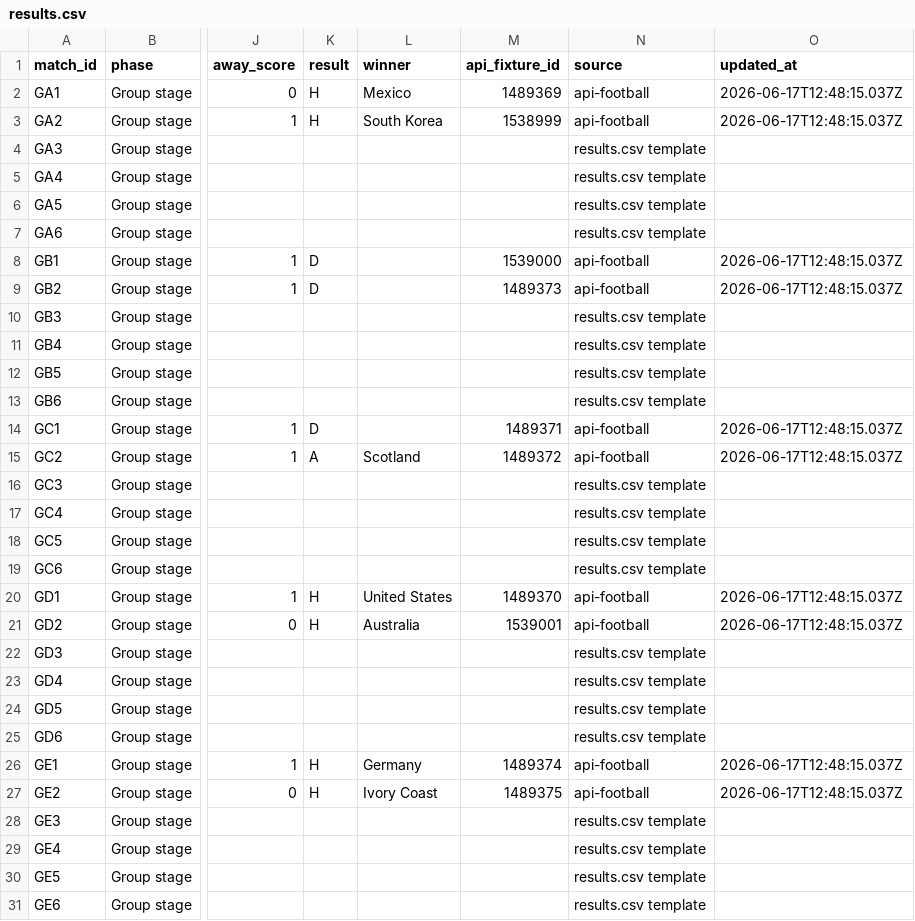
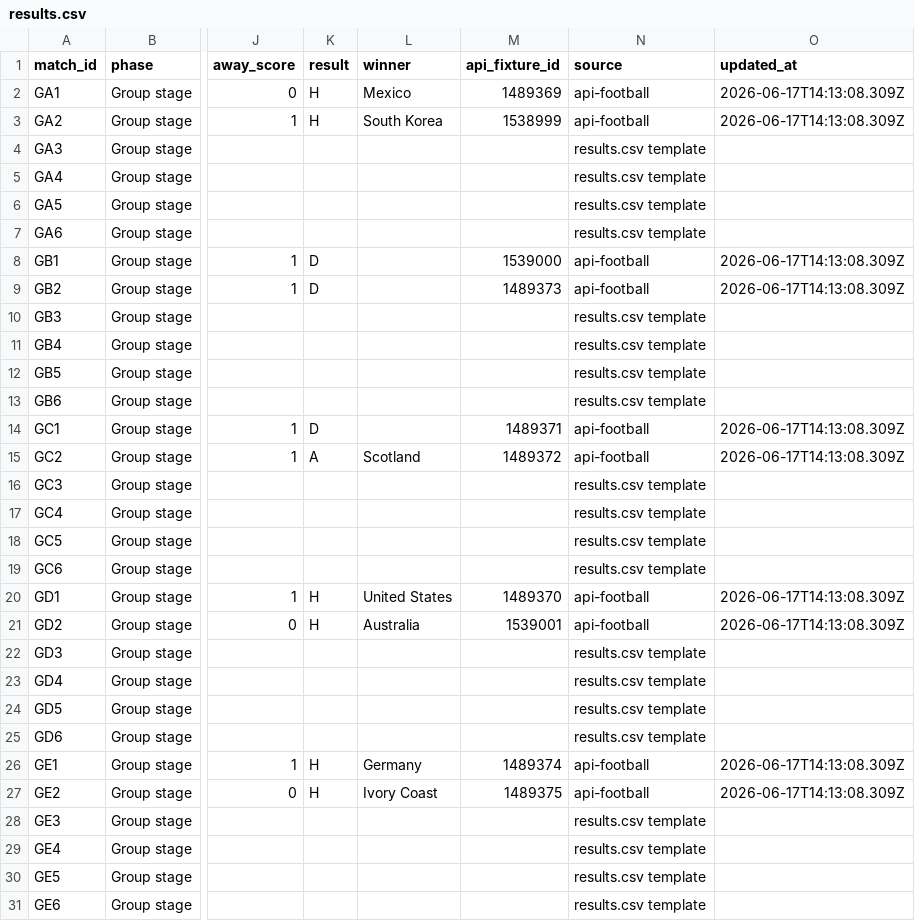
Before and after one commit to 10-01/rolln-world-cup-benchmark, a CSV file: public/data/results.csv, drawn as a sheet; only a part is shown, gaps mark what is left out; the diff covers the shown part only; the diff names each change by its address in the sheet, - before the commit and + after, or states it on an @@ line.

Commit message:
Update World Cup benchmark results

```diff
--- a/public/data/results.csv
+++ b/public/data/results.csv
-O2:O3 (updated_at): 2026-06-17T12:48:15.037Z
+O2:O3 (updated_at): 2026-06-17T14:13:08.309Z
-O8:O9 (updated_at): 2026-06-17T12:48:15.037Z
+O8:O9 (updated_at): 2026-06-17T14:13:08.309Z
-O14:O15 (updated_at): 2026-06-17T12:48:15.037Z
+O14:O15 (updated_at): 2026-06-17T14:13:08.309Z
-O20:O21 (updated_at): 2026-06-17T12:48:15.037Z
+O20:O21 (updated_at): 2026-06-17T14:13:08.309Z
-O26:O27 (updated_at): 2026-06-17T12:48:15.037Z
+O26:O27 (updated_at): 2026-06-17T14:13:08.309Z
```
Also changed, not shown: 10 edited cells elsewhere in this file, 1 other file.
